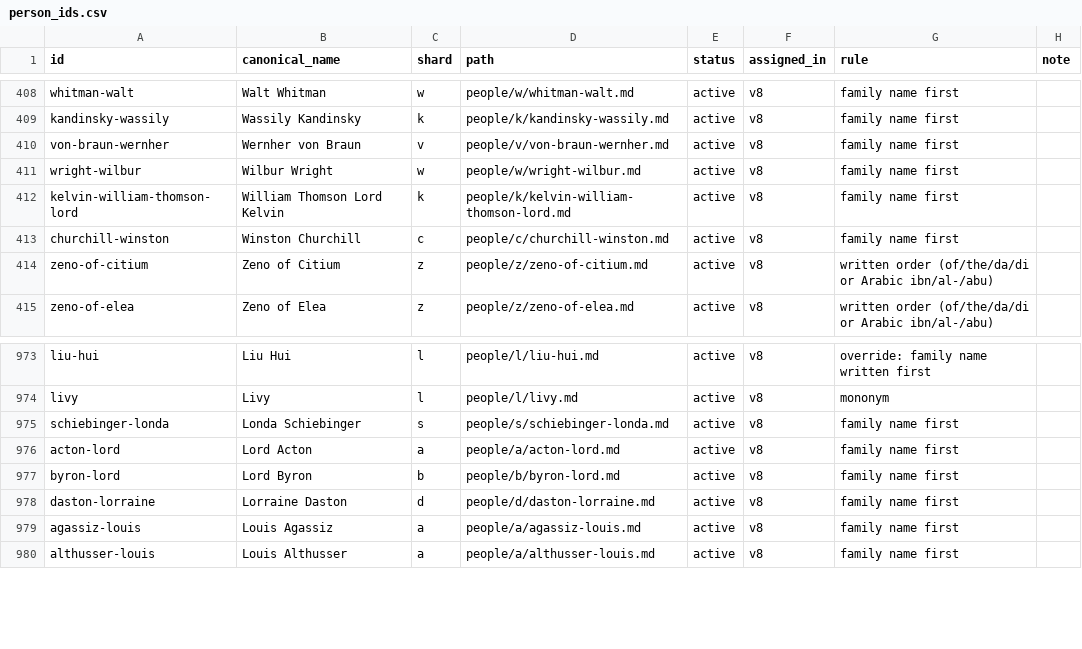
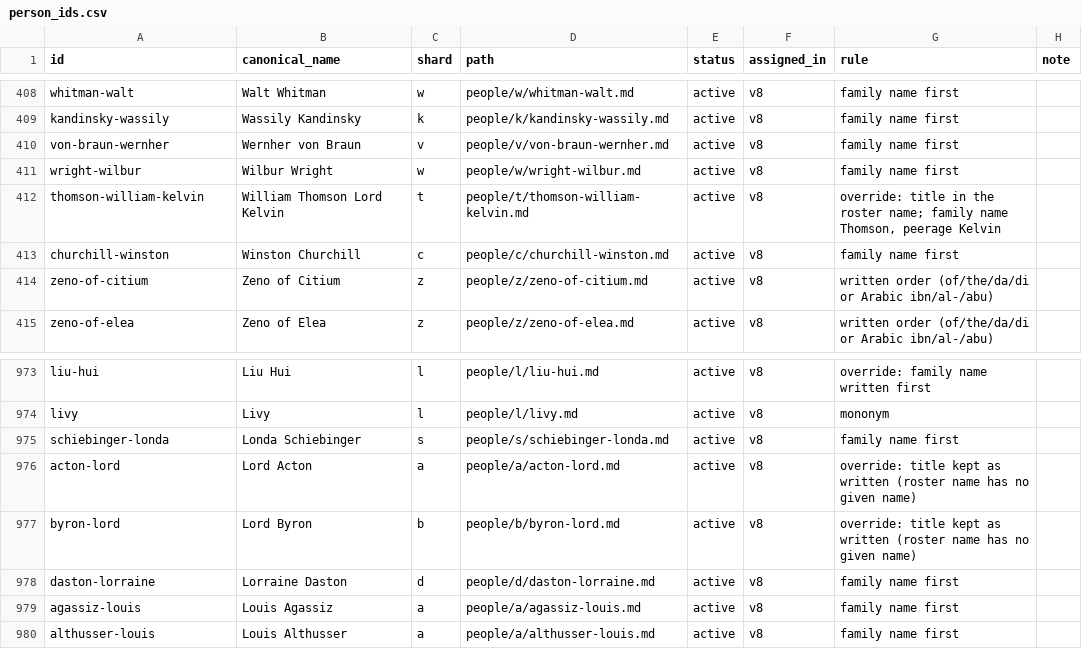
Before and after one commit to neuresthetics/neuresthetics_genius_study, a CSV file: data/roster/person_ids.csv, drawn as a sheet; only a part is shown, gaps mark what is left out.

```diff
--- a/data/roster/person_ids.csv
+++ b/data/roster/person_ids.csv
@@ -411,3 +411,3 @@ von-braun-wernher,Wernher von Braun,v,people/v/von-braun-wernher.md,active,v8,fa
 wright-wilbur,Wilbur Wright,w,people/w/wright-wilbur.md,active,v8,family name first,
-kelvin-william-thomson-lord,William Thomson Lord Kelvin,k,people/k/kelvin-william-thomson-lord.md,active,v8,family name first,
+thomson-william-kelvin,William Thomson Lord Kelvin,t,people/t/thomson-william-kelvin.md,active,v8,"override: title in the roster name; family name Thomson, peerage Kelvin",
 churchill-winston,Winston Churchill,c,people/c/churchill-winston.md,active,v8,family name first,
@@ -975,4 +975,4 @@ livy,Livy,l,people/l/livy.md,active,v8,mononym,
 schiebinger-londa,Londa Schiebinger,s,people/s/schiebinger-londa.md,active,v8,family name first,
-acton-lord,Lord Acton,a,people/a/acton-lord.md,active,v8,family name first,
-byron-lord,Lord Byron,b,people/b/byron-lord.md,active,v8,family name first,
+acton-lord,Lord Acton,a,people/a/acton-lord.md,active,v8,override: title kept as written (roster name has no given name),
+byron-lord,Lord Byron,b,people/b/byron-lord.md,active,v8,override: title kept as written (roster name has no given name),
 daston-lorraine,Lorraine Daston,d,people/d/daston-lorraine.md,active,v8,family name first,
```
Also changed, not shown: data/roster/id_overrides.csv.
